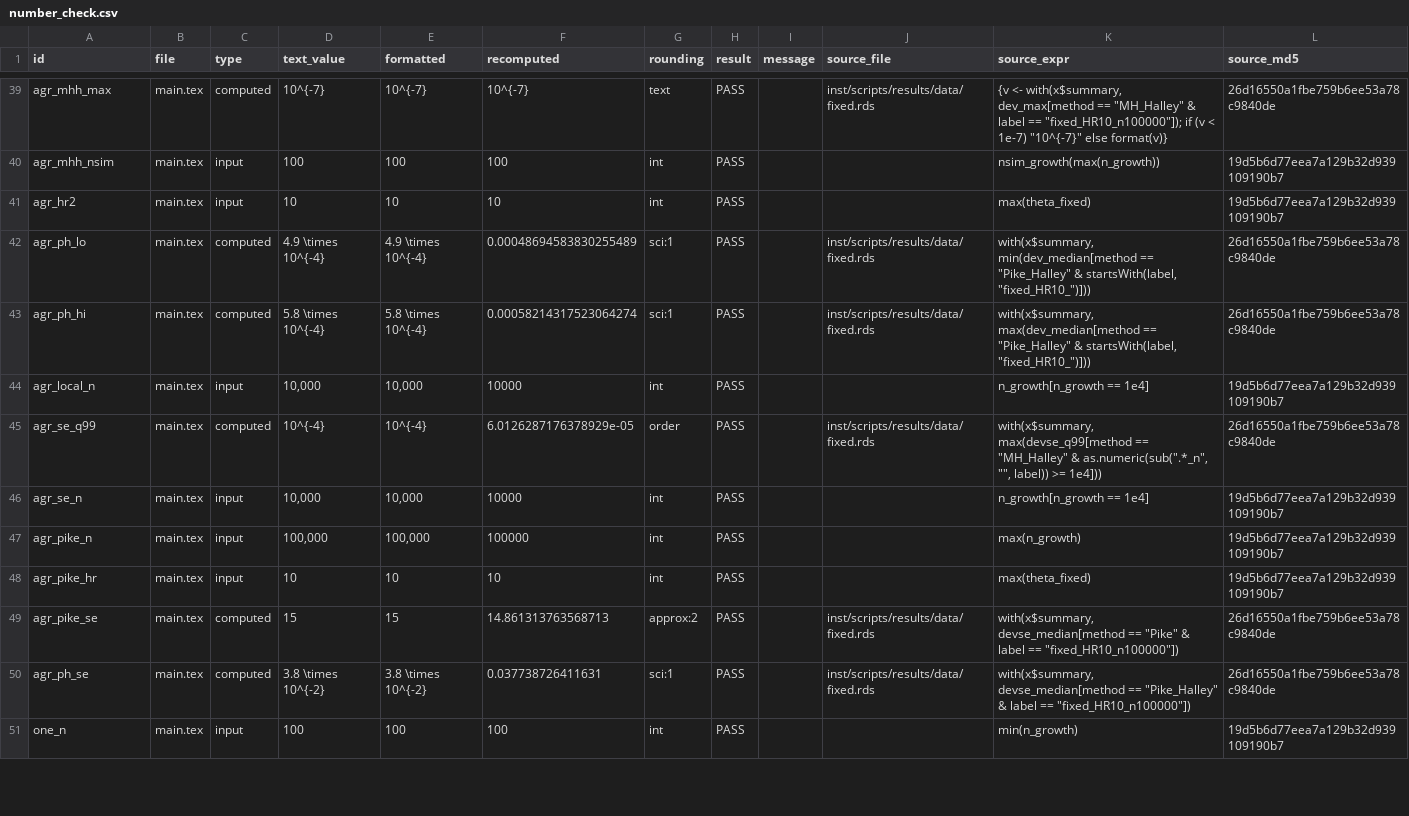
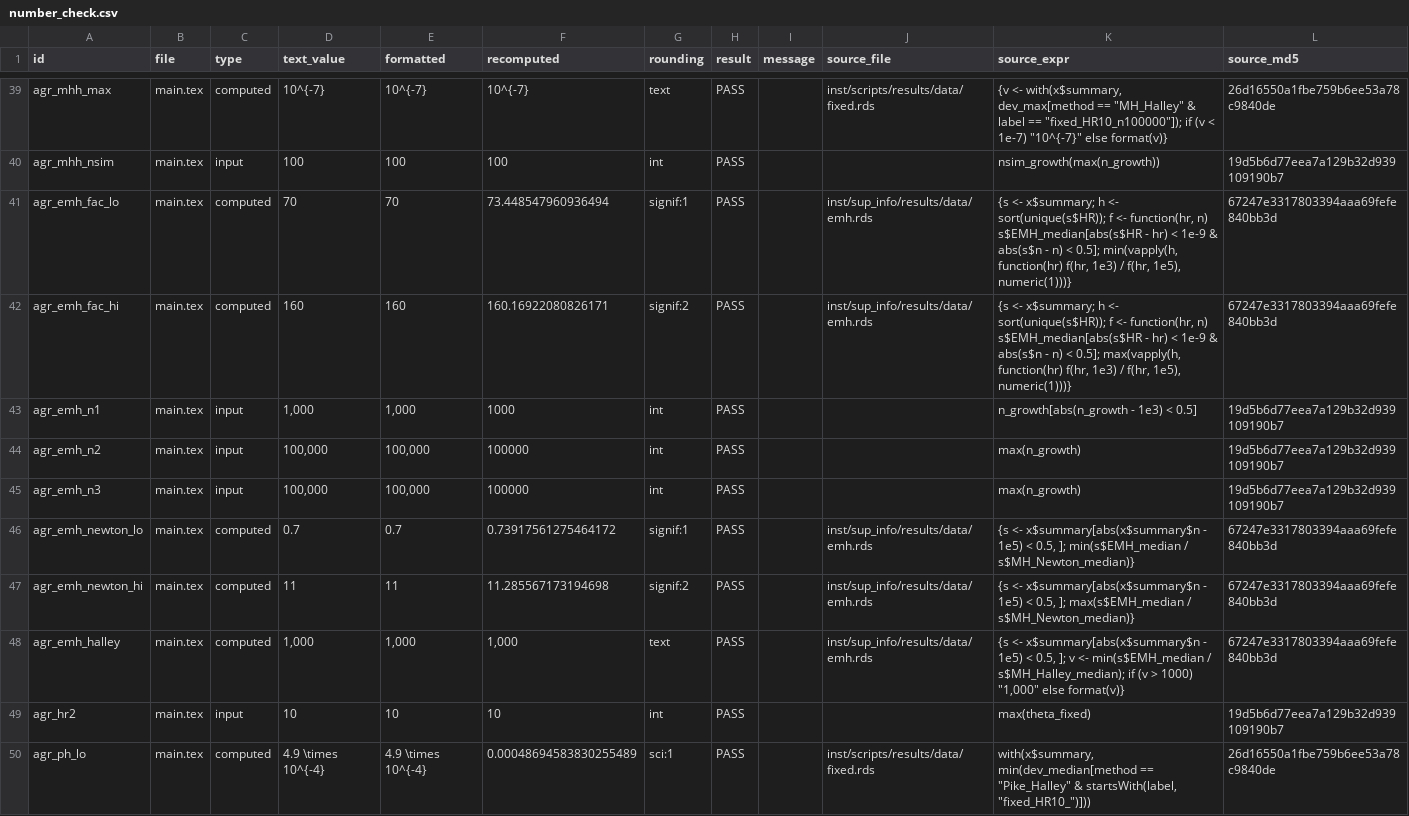
Before and after one commit to gosukehommaEX/onestepcox, a CSV file: inst/scripts/results/number_check.csv, drawn as a sheet; only a part is shown, gaps mark what is left out; the shorter side is filled out with more unchanged rows.

Commit message:
Add the efficient Mantel-Haenszel comparison (Table S9), its ledger rows, and the singular for one replicate in the notes of Tables S8 and S9

```diff
--- a/inst/scripts/results/number_check.csv
+++ b/inst/scripts/results/number_check.csv
@@ -40,2 +40,10 @@
 "agr_mhh_nsim","main.tex","input","100","100","100","int","PASS","","","nsim_growth(max(n_growth))","19d5b6d77eea7a129b32d939109190b7"
+"agr_emh_fac_lo","main.tex","computed","70","70","73.448547960936494","signif:1","PASS","","inst/sup_info/results/data/emh.rds","{s <- x$summary; h <- sort(unique(s$HR)); f <- function(hr, n) s$EMH_median[abs(s$HR - hr) < 1e-9 & abs(s$n - n) < 0.5]; min(vapply(h, function(hr) f(hr, 1e3) / f(hr, 1e5), numeric(1)))}","67247e3317803394aaa69fefe840bb3d"
+"agr_emh_fac_hi","main.tex","computed","160","160","160.16922080826171","signif:2","PASS","","inst/sup_info/results/data/emh.rds","{s <- x$summary; h <- sort(unique(s$HR)); f <- function(hr, n) s$EMH_median[abs(s$HR - hr) < 1e-9 & abs(s$n - n) < 0.5]; max(vapply(h, function(hr) f(hr, 1e3) / f(hr, 1e5), numeric(1)))}","67247e3317803394aaa69fefe840bb3d"
+"agr_emh_n1","main.tex","input","1,000","1,000","1000","int","PASS","","","n_growth[abs(n_growth - 1e3) < 0.5]","19d5b6d77eea7a129b32d939109190b7"
+"agr_emh_n2","main.tex","input","100,000","100,000","100000","int","PASS","","","max(n_growth)","19d5b6d77eea7a129b32d939109190b7"
+"agr_emh_n3","main.tex","input","100,000","100,000","100000","int","PASS","","","max(n_growth)","19d5b6d77eea7a129b32d939109190b7"
+"agr_emh_newton_lo","main.tex","computed","0.7","0.7","0.73917561275464172","signif:1","PASS","","inst/sup_info/results/data/emh.rds","{s <- x$summary[abs(x$summary$n - 1e5) < 0.5, ]; min(s$EMH_median / s$MH_Newton_median)}","67247e3317803394aaa69fefe840bb3d"
+"agr_emh_newton_hi","main.tex","computed","11","11","11.285567173194698","signif:2","PASS","","inst/sup_info/results/data/emh.rds","{s <- x$summary[abs(x$summary$n - 1e5) < 0.5, ]; max(s$EMH_median / s$MH_Newton_median)}","67247e3317803394aaa69fefe840bb3d"
+"agr_emh_halley","main.tex","computed","1,000","1,000","1,000","text","PASS","","inst/sup_info/results/data/emh.rds","{s <- x$summary[abs(x$summary$n - 1e5) < 0.5, ]; v <- min(s$EMH_median / s$MH_Halley_median); if (v > 1000) ""1,000"" else format(v)}","67247e3317803394aaa69fefe840bb3d"
 "agr_hr2","main.tex","input","10","10","10","int","PASS","","","max(theta_fixed)","19d5b6d77eea7a129b32d939109190b7"
```
Also changed, not shown: inst/scripts/number_locations.csv, 6 other files.
